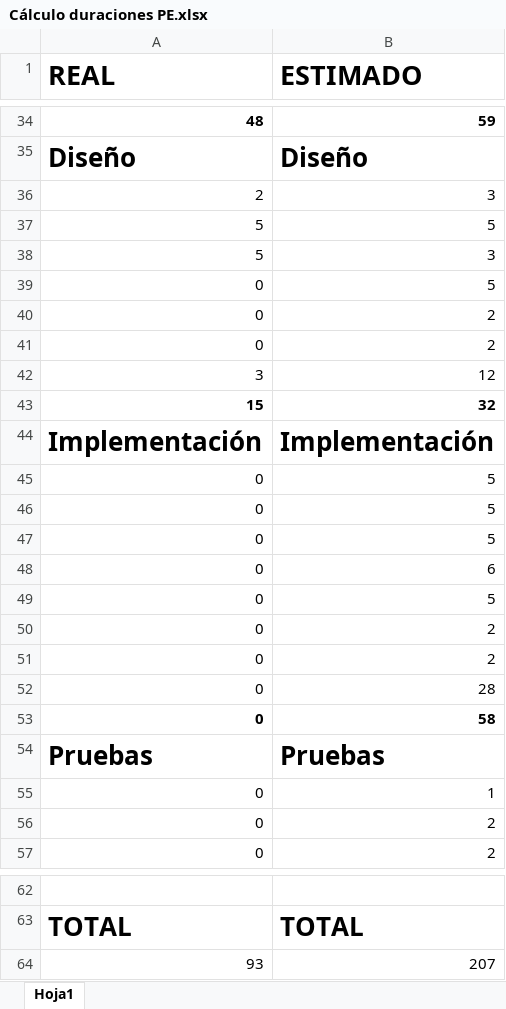
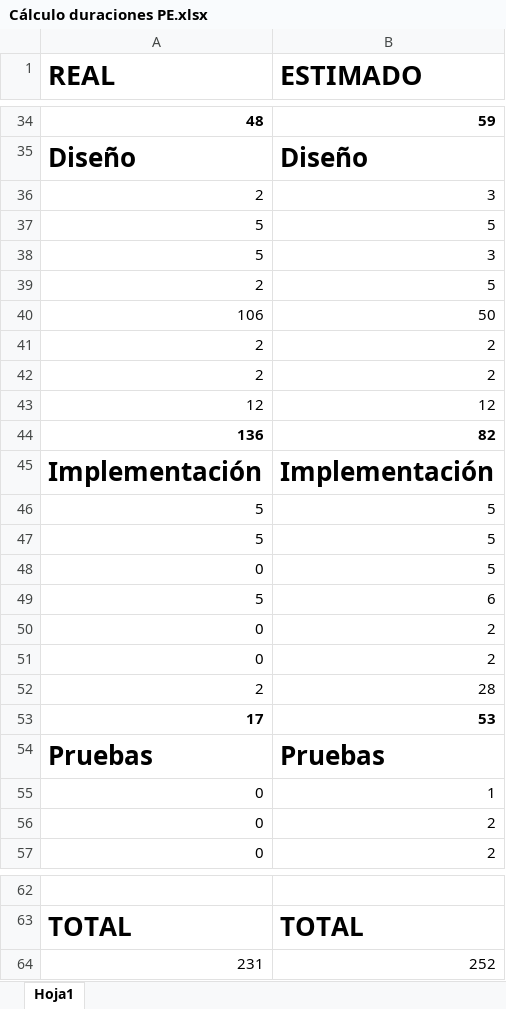
Before and after one commit to AndreaEs/Pr-cticasEmpresa, an Excel workbook: Cálculo duraciones PE.xlsx, sheet Hoja1, drawn as a sheet; only a part is shown, gaps mark what is left out; values as stored, in another font and other column widths than the file's, no borders; removed rows and columns are numbered as before the commit, all else as after; the diff names each change by its address in the sheet, - before the commit and + after, or states it on an @@ line.

```diff
--- a/Cálculo duraciones PE.xlsx (sheet Hoja1)
+++ b/Cálculo duraciones PE.xlsx (sheet Hoja1)
+row 39: 2 | 5
+row 40: 106 | 50
+row 41: 2 | 2
+row 42: 2 | 2
+row 43: 12 | 12
+row 44: 136 | 82
@@ row 44 moved to row 45: Implementación @@
+row 46: 5 | 5
+row 47: 5 | 5
+row 49: 5 | 6
-row 42: 3 | 12
-row 43: 15 | 32
-row 45: 0 | 5
-row 46: 0 | 5
-row 47: 0 | 5
-row 48: 0 | 6
-row 49: 0 | 5
-row 50: 0 | 2
-row 51: 0 | 2
-A52 (REAL): 0
+A52 (REAL): 2
-row 53: 0 | 58
+row 53: 17 | 53
-row 64: 93 | 207
+row 64: 231 | 252
```
Also changed, not shown: 6 other files.
